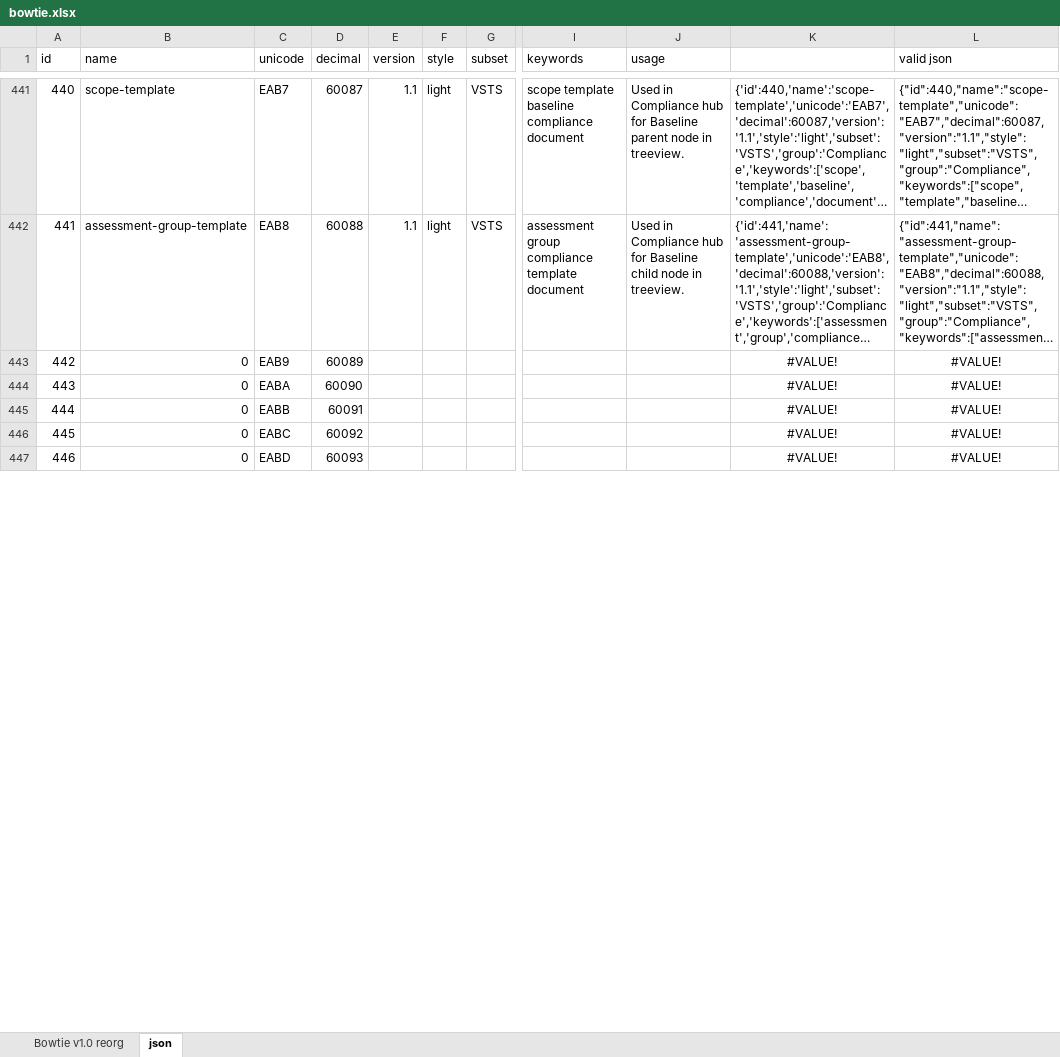
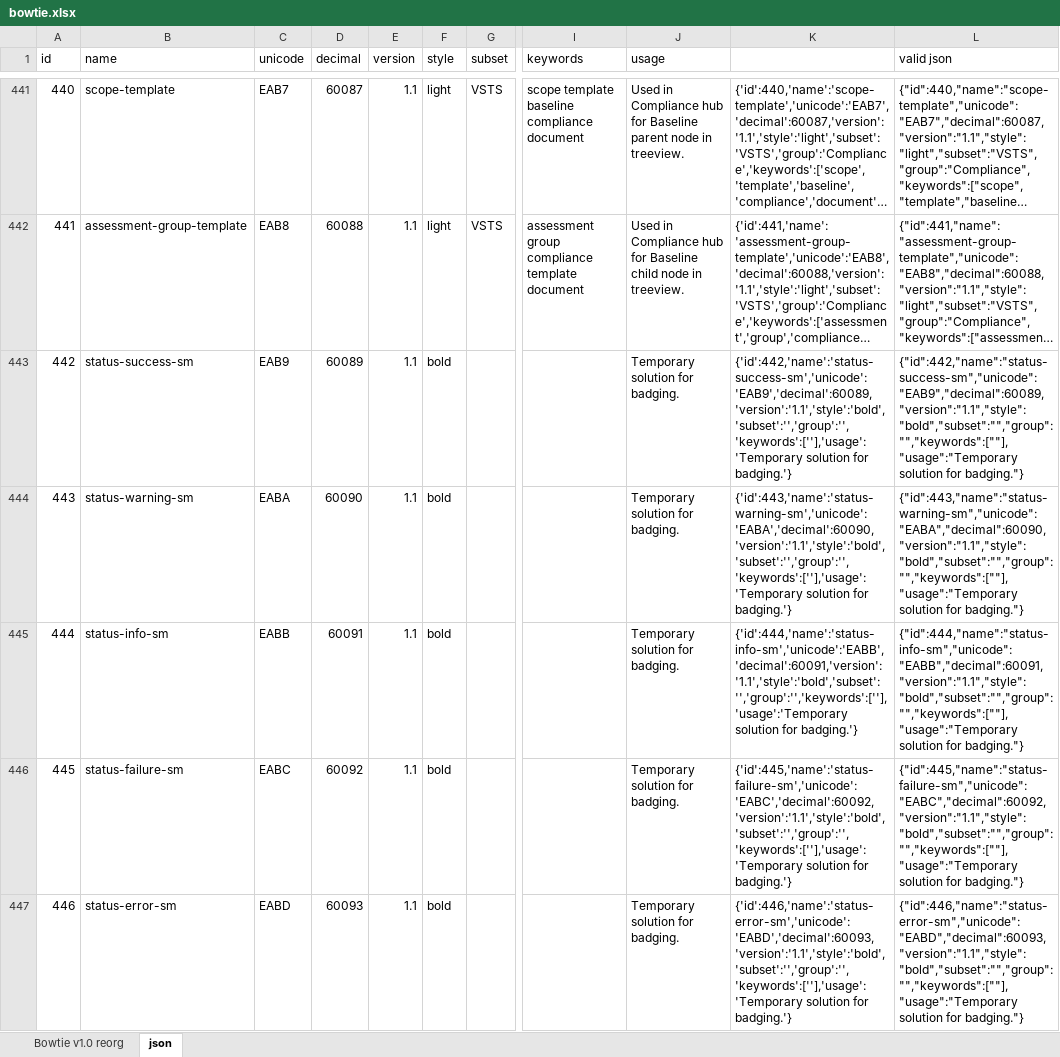
Before and after one commit to chryw/vsfi, an Excel workbook: source/bowtie.xlsx, sheet json, drawn as a sheet; only a part is shown, gaps mark what is left out; long unchanged cells end in …; values as stored, in another font and other column widths than the file's, no borders; the diff covers the shown part only; the diff names each change by its address in the sheet, - before the commit and + after, or states it on an @@ line.

Commit message:
added the status-xxx-sm glyphs back to temporarily fix the broken references. will work with the outdated feature to update reference to use full size status icons for stacking

```diff
--- a/source/bowtie.xlsx (sheet json)
+++ b/source/bowtie.xlsx (sheet json)
-B443 (name): 0
+B443 (name): status-success-sm
-E443:E447 (version): (empty)
+E443:E447 (version): 1.1
-F443:F447 (style): (empty)
+F443:F447 (style): bold
-J443:J447 (usage): (empty)
+J443:J447 (usage): Temporary solution for badging.
-K443: #VALUE!
+K443: {'id':442,'name':'status-success-sm','unicode':'EAB9','decimal':60089,'version':'1.1','style':'bold','subset':'','group':'','keywords':[''],'usage':'Temporary solution for badging.'}
-K443:L447 alignment: center
+K443:L447 alignment: left
-L443 (valid json): #VALUE!
+L443 (valid json): {"id":442,"name":"status-success-sm","unicode":"EAB9","decimal":60089,"version":"1.1","style":"bold","subset":"","group":"","keywords":[""],"usage":"Temporary solution for badging."}
-B444 (name): 0
+B444 (name): status-warning-sm
-K444: #VALUE!
+K444: {'id':443,'name':'status-warning-sm','unicode':'EABA','decimal':60090,'version':'1.1','style':'bold','subset':'','group':'','keywords':[''],'usage':'Temporary solution for badging.'}
-L444 (valid json): #VALUE!
+L444 (valid json): {"id":443,"name":"status-warning-sm","unicode":"EABA","decimal":60090,"version":"1.1","style":"bold","subset":"","group":"","keywords":[""],"usage":"Temporary solution for badging."}
-B445 (name): 0
+B445 (name): status-info-sm
-K445: #VALUE!
+K445: {'id':444,'name':'status-info-sm','unicode':'EABB','decimal':60091,'version':'1.1','style':'bold','subset':'','group':'','keywords':[''],'usage':'Temporary solution for badging.'}
-L445 (valid json): #VALUE!
+L445 (valid json): {"id":444,"name":"status-info-sm","unicode":"EABB","decimal":60091,"version":"1.1","style":"bold","subset":"","group":"","keywords":[""],"usage":"Temporary solution for badging."}
-B446 (name): 0
+B446 (name): status-failure-sm
-K446: #VALUE!
+K446: {'id':445,'name':'status-failure-sm','unicode':'EABC','decimal':60092,'version':'1.1','style':'bold','subset':'','group':'','keywords':[''],'usage':'Temporary solution for badging.'}
-L446 (valid json): #VALUE!
+L446 (valid json): {"id":445,"name":"status-failure-sm","unicode":"EABC","decimal":60092,"version":"1.1","style":"bold","subset":"","group":"","keywords":[""],"usage":"Temporary solution for badging."}
-B447 (name): 0
+B447 (name): status-error-sm
-K447: #VALUE!
+K447: {'id':446,'name':'status-error-sm','unicode':'EABD','decimal':60093,'version':'1.1','style':'bold','subset':'','group':'','keywords':[''],'usage':'Temporary solution for badging.'}
-L447 (valid json): #VALUE!
+L447 (valid json): {"id":446,"name":"status-error-sm","unicode":"EABD","decimal":60093,"version":"1.1","style":"bold","subset":"","group":"","keywords":[""],"usage":"Temporary solution for badging."}
```
Also changed, not shown: 52 edited cells and cell formats elsewhere in this sheet, sheet Bowtie v1.0 reorg, 19 other files.
